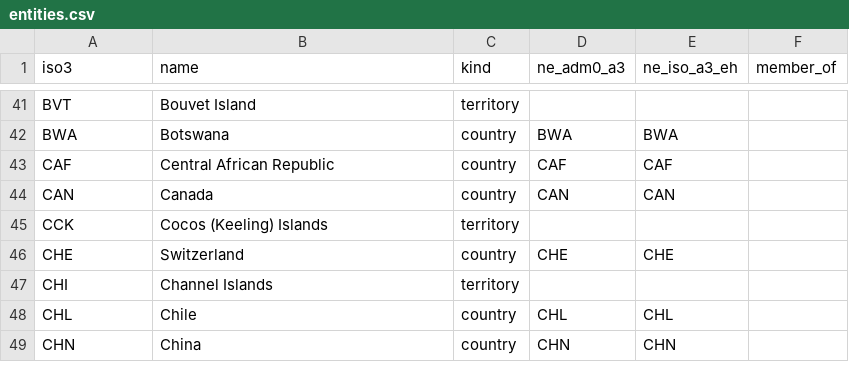
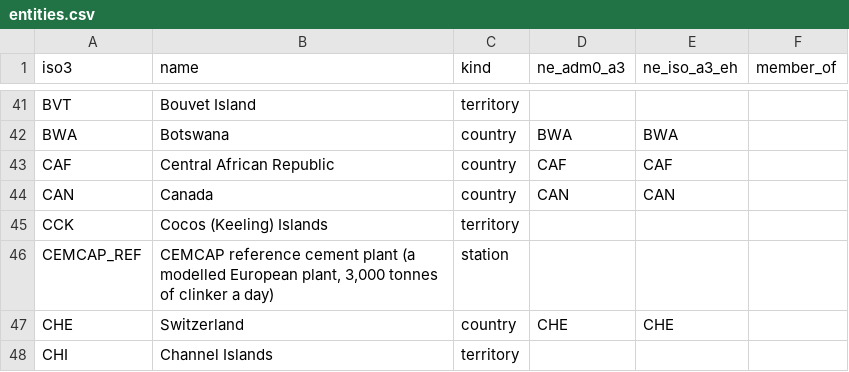
Before and after one commit to abhartia/environment-dashboard, a CSV file: pipeline/geo/entities.csv, drawn as a sheet; only a part is shown, gaps mark what is left out; the shorter side is filled out with more unchanged rows; the diff names each change by its address in the sheet, - before the commit and + after, or states it on an @@ line.

```diff
--- a/pipeline/geo/entities.csv
+++ b/pipeline/geo/entities.csv
+row 46: CEMCAP_REF | CEMCAP reference cement plant (a modelled European plant, 3,000 tonnes of clinker a day) | station
```
Also changed, not shown: 29 other files.
